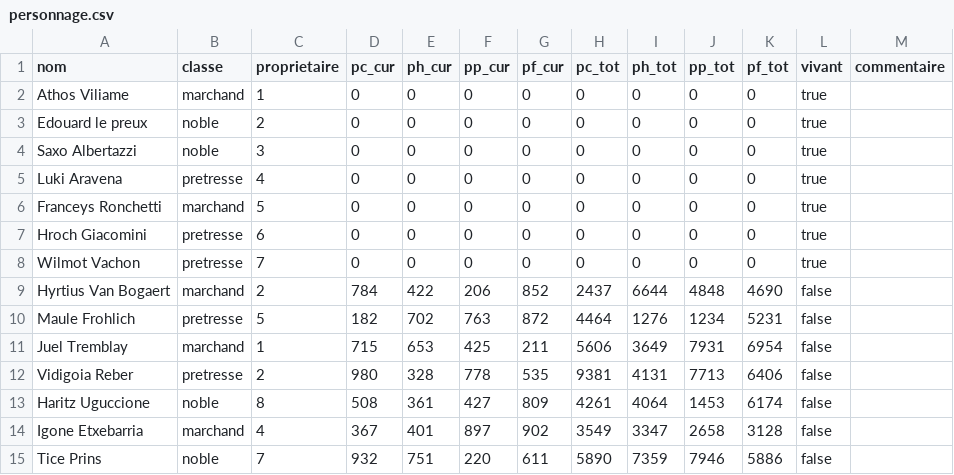
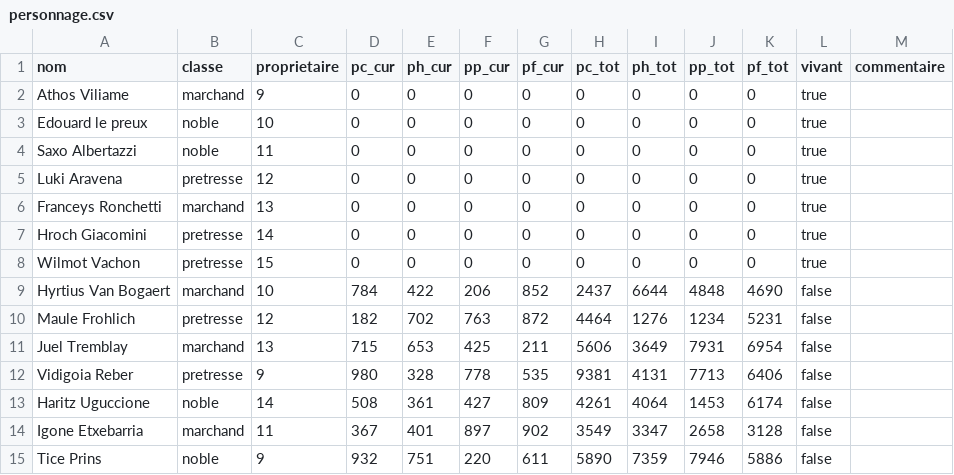
Before and after one commit to keleos971/fatboy_vs_psycopg, a CSV file: sql/dummy_data/personnage.csv, drawn as a sheet.

Commit message:
fixed typos

```diff
--- a/sql/dummy_data/personnage.csv
+++ b/sql/dummy_data/personnage.csv
@@ -1,15 +1,15 @@
 nom;classe;proprietaire;pc_cur;ph_cur;pp_cur;pf_cur;pc_tot;ph_tot;pp_tot;pf_tot;vivant;commentaire
-Athos Viliame;marchand;1;0;0;0;0;0;0;0;0;true;
-Edouard le preux;noble;2;0;0;0;0;0;0;0;0;true;
-Saxo Albertazzi;noble;3;0;0;0;0;0;0;0;0;true;
-Luki Aravena;pretresse;4;0;0;0;0;0;0;0;0;true;
-Franceys Ronchetti;marchand;5;0;0;0;0;0;0;0;0;true;
-Hroch Giacomini;pretresse;6;0;0;0;0;0;0;0;0;true;
-Wilmot Vachon;pretresse;7;0;0;0;0;0;0;0;0;true;
-Hyrtius Van Bogaert;marchand;2;784;422;206;852;2437;6644;4848;4690;false;
-Maule Frohlich;pretresse;5;182;702;763;872;4464;1276;1234;5231;false;
-Juel Tremblay;marchand;1;715;653;425;211;5606;3649;7931;6954;false;
-Vidigoia Reber;pretresse;2;980;328;778;535;9381;4131;7713;6406;false;
-Haritz Uguccione;noble;8;508;361;427;809;4261;4064;1453;6174;false;
-Igone Etxebarria;marchand;4;367;401;897;902;3549;3347;2658;3128;false;
-Tice Prins;noble;7;932;751;220;611;5890;7359;7946;5886;false;
+Athos Viliame;marchand;9;0;0;0;0;0;0;0;0;true;
+Edouard le preux;noble;10;0;0;0;0;0;0;0;0;true;
+Saxo Albertazzi;noble;11;0;0;0;0;0;0;0;0;true;
+Luki Aravena;pretresse;12;0;0;0;0;0;0;0;0;true;
+Franceys Ronchetti;marchand;13;0;0;0;0;0;0;0;0;true;
+Hroch Giacomini;pretresse;14;0;0;0;0;0;0;0;0;true;
+Wilmot Vachon;pretresse;15;0;0;0;0;0;0;0;0;true;
+Hyrtius Van Bogaert;marchand;10;784;422;206;852;2437;6644;4848;4690;false;
+Maule Frohlich;pretresse;12;182;702;763;872;4464;1276;1234;5231;false;
+Juel Tremblay;marchand;13;715;653;425;211;5606;3649;7931;6954;false;
+Vidigoia Reber;pretresse;9;980;328;778;535;9381;4131;7713;6406;false;
+Haritz Uguccione;noble;14;508;361;427;809;4261;4064;1453;6174;false;
+Igone Etxebarria;marchand;11;367;401;897;902;3549;3347;2658;3128;false;
+Tice Prins;noble;9;932;751;220;611;5890;7359;7946;5886;false;
```
